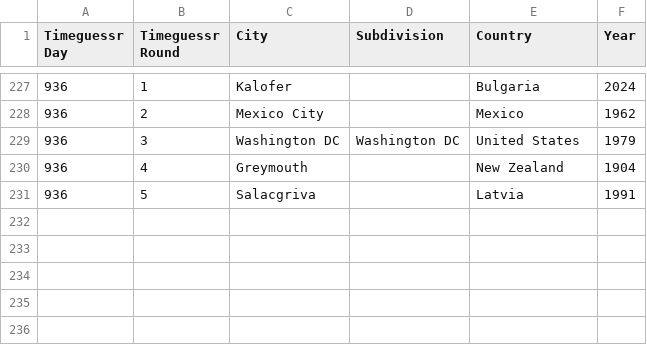
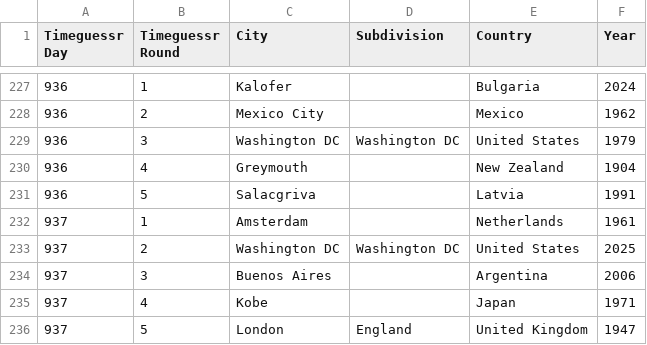
Before and after one commit to sjlarimer/TimeGuessr, a CSV file: Data/Timeguessr_Actuals_Parsed.csv, drawn as a sheet; only a part is shown, gaps mark what is left out.

```diff
--- a/Data/Timeguessr_Actuals_Parsed.csv
+++ b/Data/Timeguessr_Actuals_Parsed.csv
@@ -231 +231,6 @@ Timeguessr Day,Timeguessr Round,City,Subdivision,Country,Year
 936,5,Salacgriva,,Latvia,1991
+937,1,Amsterdam,,Netherlands,1961
+937,2,Washington DC,Washington DC,United States,2025
+937,3,Buenos Aires,,Argentina,2006
+937,4,Kobe,,Japan,1971
+937,5,London,England,United Kingdom,1947
```
Also changed, not shown: Data/Timeguessr_Michael_Parsed.csv, Data/Timeguessr_Stats.csv, 3 other files.
